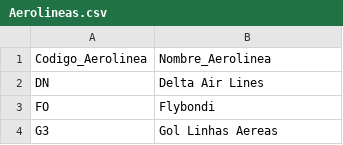
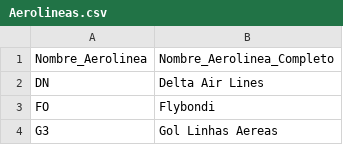
Before and after one commit to Fran-Brogiolo/Data-science-, a CSV file: Mentoría Big Data Bang/Aerolineas.csv, drawn as a sheet; only a part is shown; removed rows and columns are numbered as before the commit, all else as after; the diff names each change by its address in the sheet, - before the commit and + after, or states it on an @@ line.

Commit message:
Add files via upload

```diff
--- a/Mentoría Big Data Bang/Aerolineas.csv
+++ b/Mentoría Big Data Bang/Aerolineas.csv
-row 1: Codigo_Aerolinea | Nombre_Aerolinea
+row 1: Nombre_Aerolinea | Nombre_Aerolinea_Completo
```
